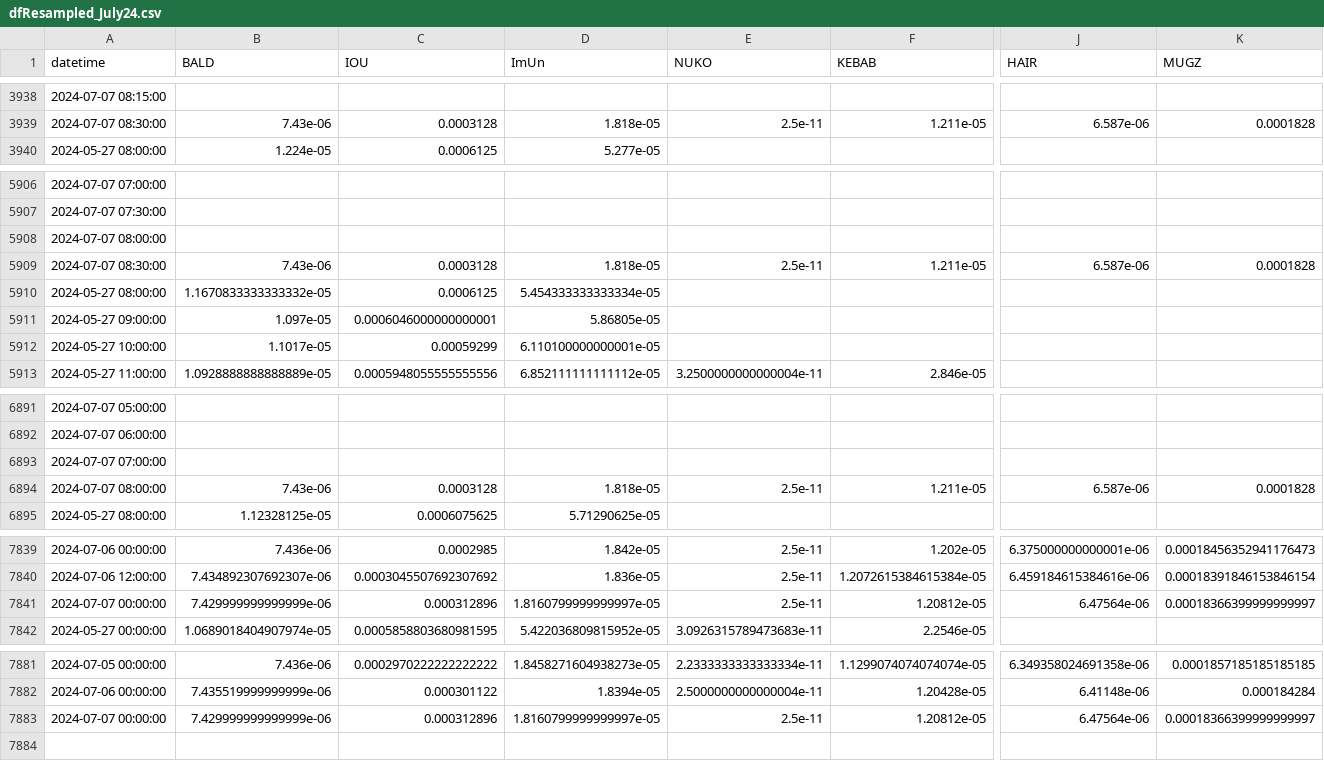
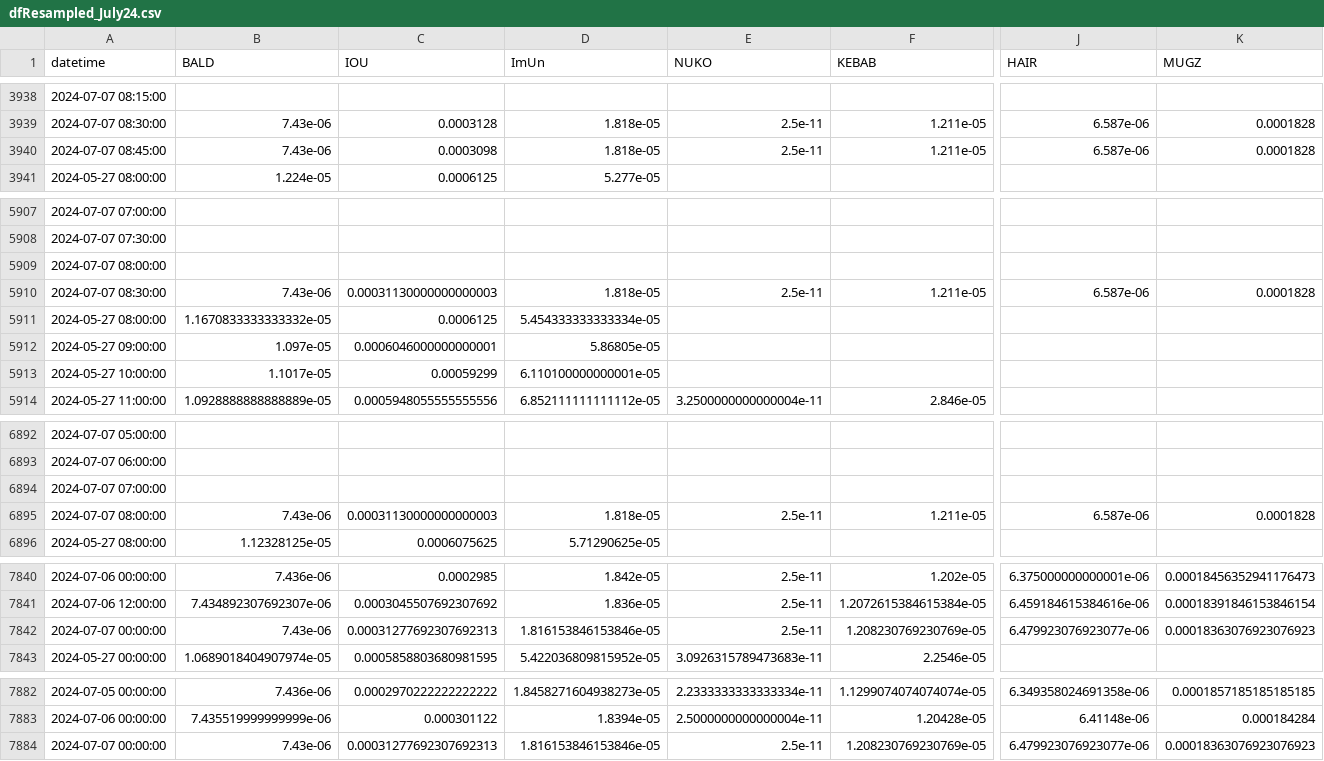
Before and after one commit to B4k469420/MADAlphaSummary, a CSV file: data/dfResampled_July24.csv, drawn as a sheet; only a part is shown, gaps mark what is left out; addresses are those after the commit; rows hold the shown columns only; the diff covers the shown part only; the diff names each change by its address in the sheet, - before the commit and + after, or states it on an @@ line.

Commit message:
Update resampledDF.csv

```diff
--- a/data/dfResampled_July24.csv
+++ b/data/dfResampled_July24.csv
+row 3940: 2024-07-07 08:45:00 | 7.43e-06 | 0.0003098 | 1.818e-05 | 2.5e-11 | 1.211e-05 | 6.587e-06 | 0.0001828
-C5910 (IOU): 0.0003128
+C5910 (IOU): 0.00031130000000000003
-C6895 (IOU): 0.0003128
+C6895 (IOU): 0.00031130000000000003
-B7842 (BALD): 7.429999999999999e-06
+B7842 (BALD): 7.43e-06
-C7842 (IOU): 0.000312896
+C7842 (IOU): 0.00031277692307692313
-D7842 (ImUn): 1.8160799999999997e-05
+D7842 (ImUn): 1.816153846153846e-05
-F7842 (KEBAB): 1.20812e-05
+F7842 (KEBAB): 1.208230769230769e-05
-J7842 (HAIR): 6.47564e-06
+J7842 (HAIR): 6.479923076923077e-06
-K7842 (MUGZ): 0.00018366399999999997
+K7842 (MUGZ): 0.00018363076923076923
-B7884 (BALD): 7.429999999999999e-06
+B7884 (BALD): 7.43e-06
-C7884 (IOU): 0.000312896
+C7884 (IOU): 0.00031277692307692313
-D7884 (ImUn): 1.8160799999999997e-05
+D7884 (ImUn): 1.816153846153846e-05
-F7884 (KEBAB): 1.20812e-05
+F7884 (KEBAB): 1.208230769230769e-05
-J7884 (HAIR): 6.47564e-06
+J7884 (HAIR): 6.479923076923077e-06
-K7884 (MUGZ): 0.00018366399999999997
+K7884 (MUGZ): 0.00018363076923076923
```
Also changed, not shown: 3 edited cells elsewhere in this file.
